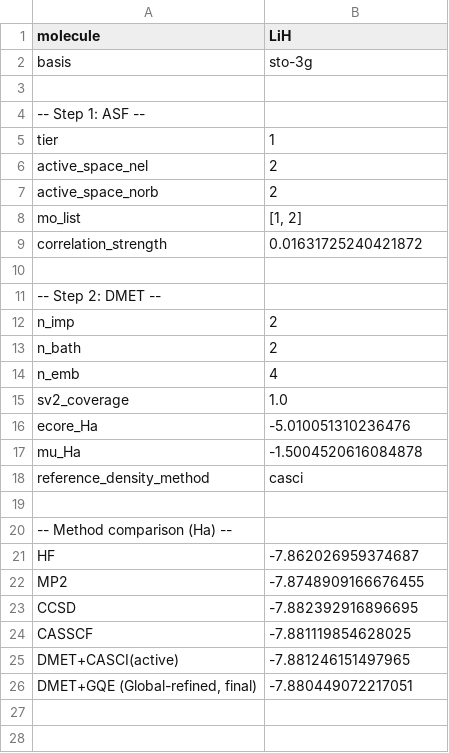
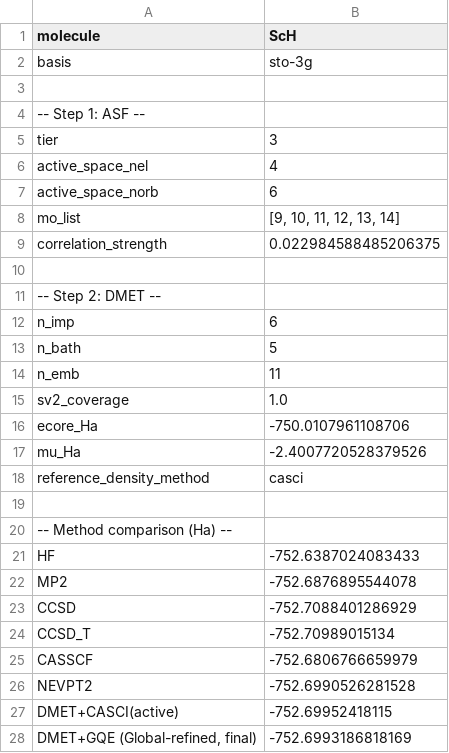
Before and after one commit to AwadhootVijayLoharkar/QuEnAIS-quantum-embedding, a CSV file: scripts/test_8/results/results_summary.csv, drawn as a sheet.

Commit message:
results for transition metals

```diff
--- a/scripts/test_8/results/results_summary.csv
+++ b/scripts/test_8/results/results_summary.csv
@@ -1,2 +1,2 @@
-molecule,LiH
+molecule,ScH
 basis,sto-3g
@@ -4,15 +4,15 @@ basis,sto-3g
 -- Step 1: ASF --
-tier,1
-active_space_nel,2
-active_space_norb,2
-mo_list,"[1, 2]"
-correlation_strength,0.01631725240421872
+tier,3
+active_space_nel,4
+active_space_norb,6
+mo_list,"[9, 10, 11, 12, 13, 14]"
+correlation_strength,0.022984588485206375
 
 -- Step 2: DMET --
-n_imp,2
-n_bath,2
-n_emb,4
+n_imp,6
+n_bath,5
+n_emb,11
 sv2_coverage,1.0
-ecore_Ha,-5.010051310236476
-mu_Ha,-1.5004520616084878
+ecore_Ha,-750.0107961108706
+mu_Ha,-2.4007720528379526
 reference_density_method,casci
@@ -20,7 +20,9 @@ reference_density_method,casci
 -- Method comparison (Ha) --
-HF,-7.862026959374687
-MP2,-7.8748909166676455
-CCSD,-7.882392916896695
-CASSCF,-7.881119854628025
-DMET+CASCI(active),-7.881246151497965
-"DMET+GQE (Global-refined, final)",-7.880449072217051
+HF,-752.6387024083433
+MP2,-752.6876895544078
+CCSD,-752.7088401286929
+CCSD_T,-752.70989015134
+CASSCF,-752.6806766659979
+NEVPT2,-752.6990526281528
+DMET+CASCI(active),-752.69952418115
+"DMET+GQE (Global-refined, final)",-752.6993186818169
```
Also changed, not shown: scripts/test_8/results/gqe_epoch_log.csv, 9 other files.
